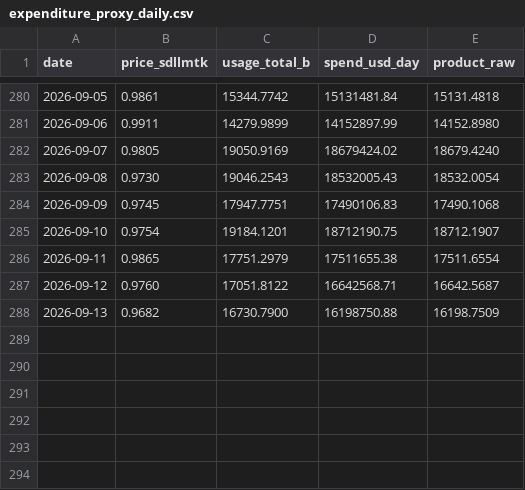
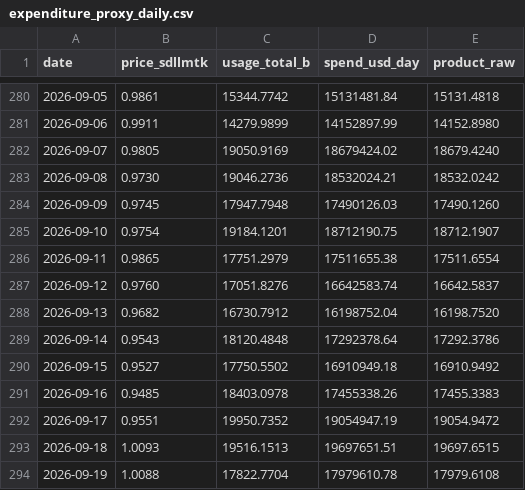
Before and after one commit to novaevo905/llm-market-dashboard, a CSV file: scripts/expenditure_proxy_daily.csv, drawn as a sheet; only a part is shown, gaps mark what is left out.

```diff
--- a/scripts/expenditure_proxy_daily.csv
+++ b/scripts/expenditure_proxy_daily.csv
@@ -282,7 +282,13 @@ date,price_sdllmtk,usage_total_b,spend_usd_day,product_raw
 2026-09-07,0.9805,19050.9169,18679424.02,18679.4240
-2026-09-08,0.9730,19046.2543,18532005.43,18532.0054
-2026-09-09,0.9745,17947.7751,17490106.83,17490.1068
+2026-09-08,0.9730,19046.2736,18532024.21,18532.0242
+2026-09-09,0.9745,17947.7948,17490126.03,17490.1260
 2026-09-10,0.9754,19184.1201,18712190.75,18712.1907
 2026-09-11,0.9865,17751.2979,17511655.38,17511.6554
-2026-09-12,0.9760,17051.8122,16642568.71,16642.5687
-2026-09-13,0.9682,16730.7900,16198750.88,16198.7509
+2026-09-12,0.9760,17051.8276,16642583.74,16642.5837
+2026-09-13,0.9682,16730.7912,16198752.04,16198.7520
+2026-09-14,0.9543,18120.4848,17292378.64,17292.3786
+2026-09-15,0.9527,17750.5502,16910949.18,16910.9492
+2026-09-16,0.9485,18403.0978,17455338.26,17455.3383
+2026-09-17,0.9551,19950.7352,19054947.19,19054.9472
+2026-09-18,1.0093,19516.1513,19697651.51,19697.6515
+2026-09-19,1.0088,17822.7704,17979610.78,17979.6108
```
Also changed, not shown: scripts/openrouter_usage_daily.csv, scripts/sdllmtk_daily.csv, 2 other files.
